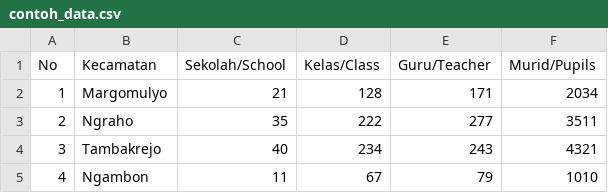
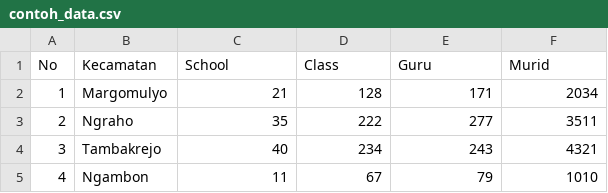
Before and after one commit to muzavan/seed-ta, a CSV file: contoh_data.csv, drawn as a sheet; only a part is shown.

```diff
--- a/contoh_data.csv
+++ b/contoh_data.csv
@@ -1,2 +1,2 @@
-No;Kecamatan ;Sekolah/School;Kelas/Class;Guru/Teacher;Murid/Pupils
+No;Kecamatan ;School;Class;Guru;Murid
 1; Margomulyo;21;128;171;2034
```
Also changed, not shown: 1 other file.
